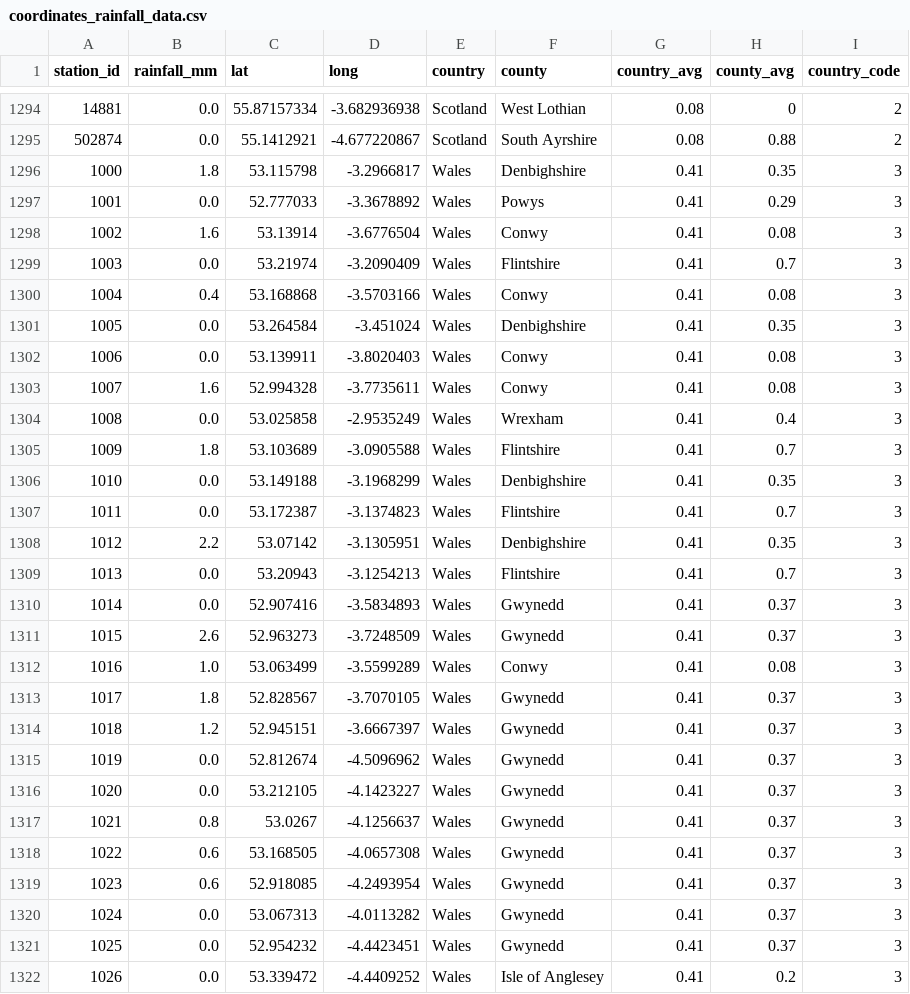
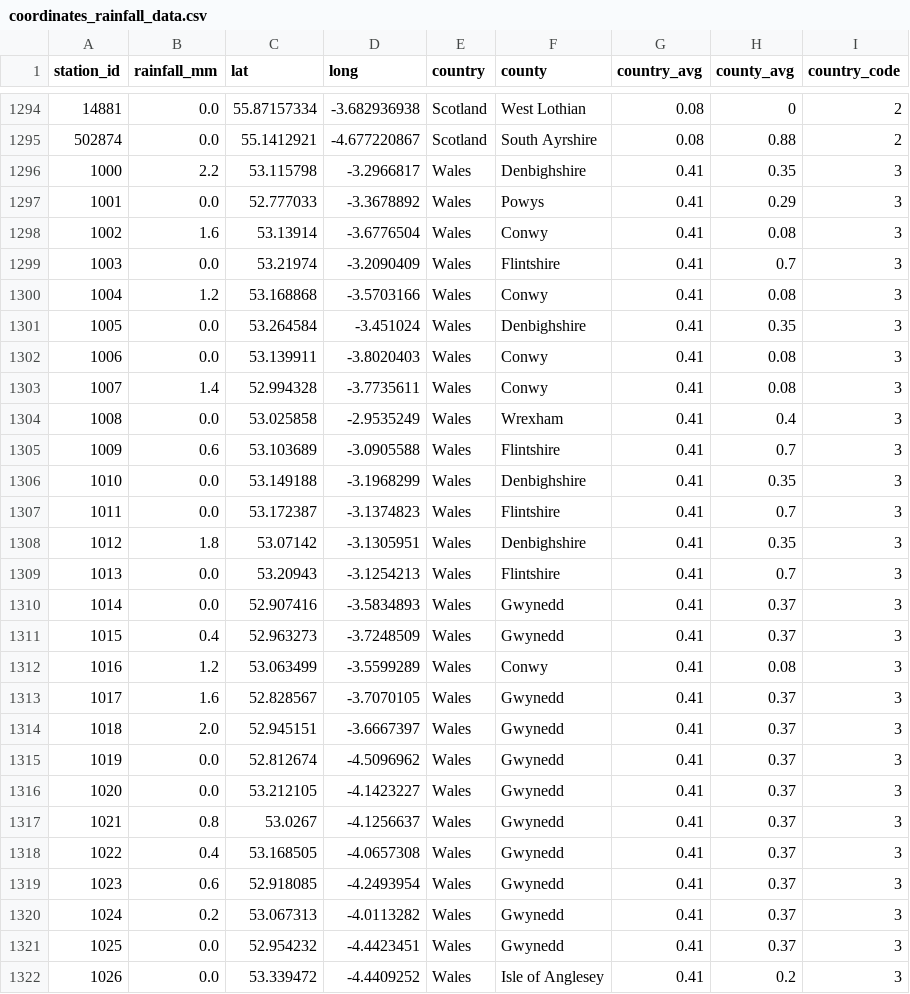
Before and after one commit to muimran/betatesting_soundbath, a CSV file: web/data/coordinates_rainfall_data.csv, drawn as a sheet; only a part is shown, gaps mark what is left out; the diff covers the shown part only; the diff names each change by its address in the sheet, - before the commit and + after, or states it on an @@ line.

```diff
--- a/web/data/coordinates_rainfall_data.csv
+++ b/web/data/coordinates_rainfall_data.csv
-B1296 (rainfall_mm): 1.8
+B1296 (rainfall_mm): 2.2
-B1300 (rainfall_mm): 0.4
+B1300 (rainfall_mm): 1.2
-B1303 (rainfall_mm): 1.6
+B1303 (rainfall_mm): 1.4
-B1305 (rainfall_mm): 1.8
+B1305 (rainfall_mm): 0.6
-B1308 (rainfall_mm): 2.2
+B1308 (rainfall_mm): 1.8
-B1311 (rainfall_mm): 2.6
+B1311 (rainfall_mm): 0.4
-B1312 (rainfall_mm): 1.0
+B1312 (rainfall_mm): 1.2
-B1313 (rainfall_mm): 1.8
+B1313 (rainfall_mm): 1.6
-B1314 (rainfall_mm): 1.2
+B1314 (rainfall_mm): 2.0
-B1318 (rainfall_mm): 0.6
+B1318 (rainfall_mm): 0.4
-B1320 (rainfall_mm): 0.0
+B1320 (rainfall_mm): 0.2
```
Also changed, not shown: 49 edited cells elsewhere in this file, 1 other file.
